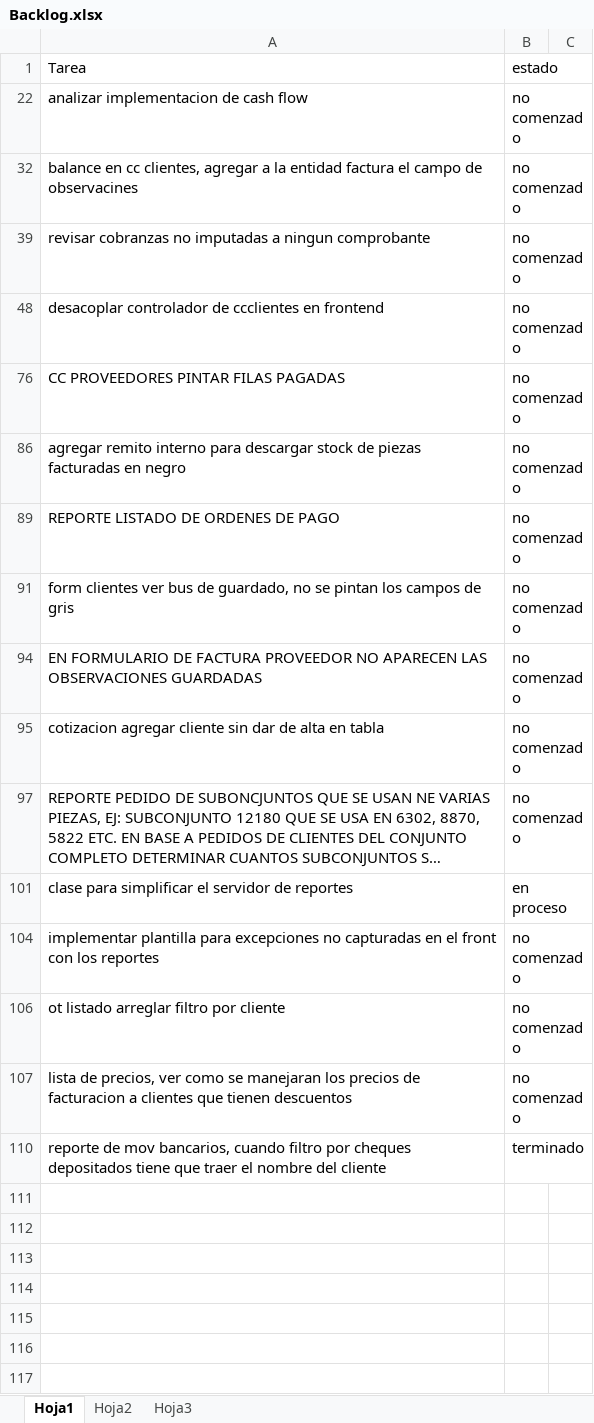
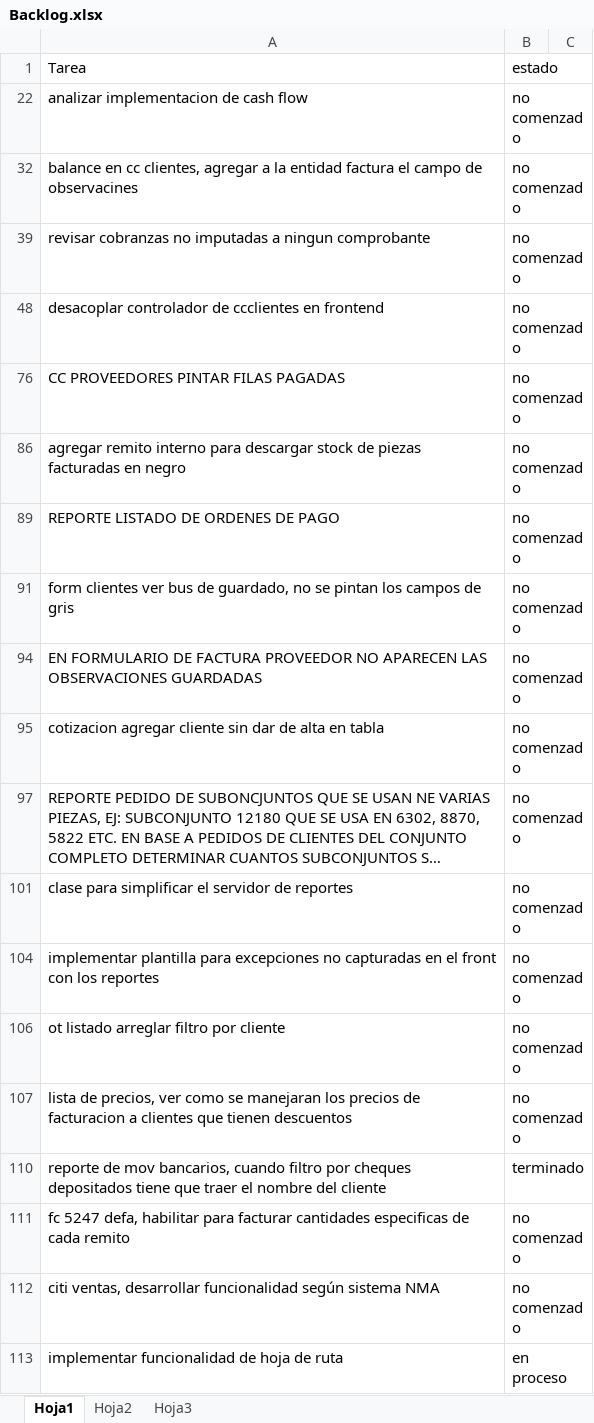
Before and after one commit to laureano23/bpApp, an Excel workbook: Backlog.xlsx, sheet Hoja1, drawn as a sheet; long unchanged cells end in …; values as stored, in another font and other column widths than the file's, no borders; conditional formats not drawn; the diff names each change by its address in the sheet, - before the commit and + after, or states it on an @@ line.

Commit message:
Nueva funcionalidad de hoja de ruta
Permite programar viajes

```diff
--- a/Backlog.xlsx (sheet Hoja1)
+++ b/Backlog.xlsx (sheet Hoja1)
-B101: en proceso
+B101: no comenzado
+row 111: fc 5247 defa, habilitar para facturar cantidades especificas de cada remito | no comenzado
+row 112: citi ventas, desarrollar funcionalidad según sistema NMA | no comenzado
+row 113: implementar funcionalidad de hoja de ruta | en proceso
```
Also changed, not shown: 30 other files.
